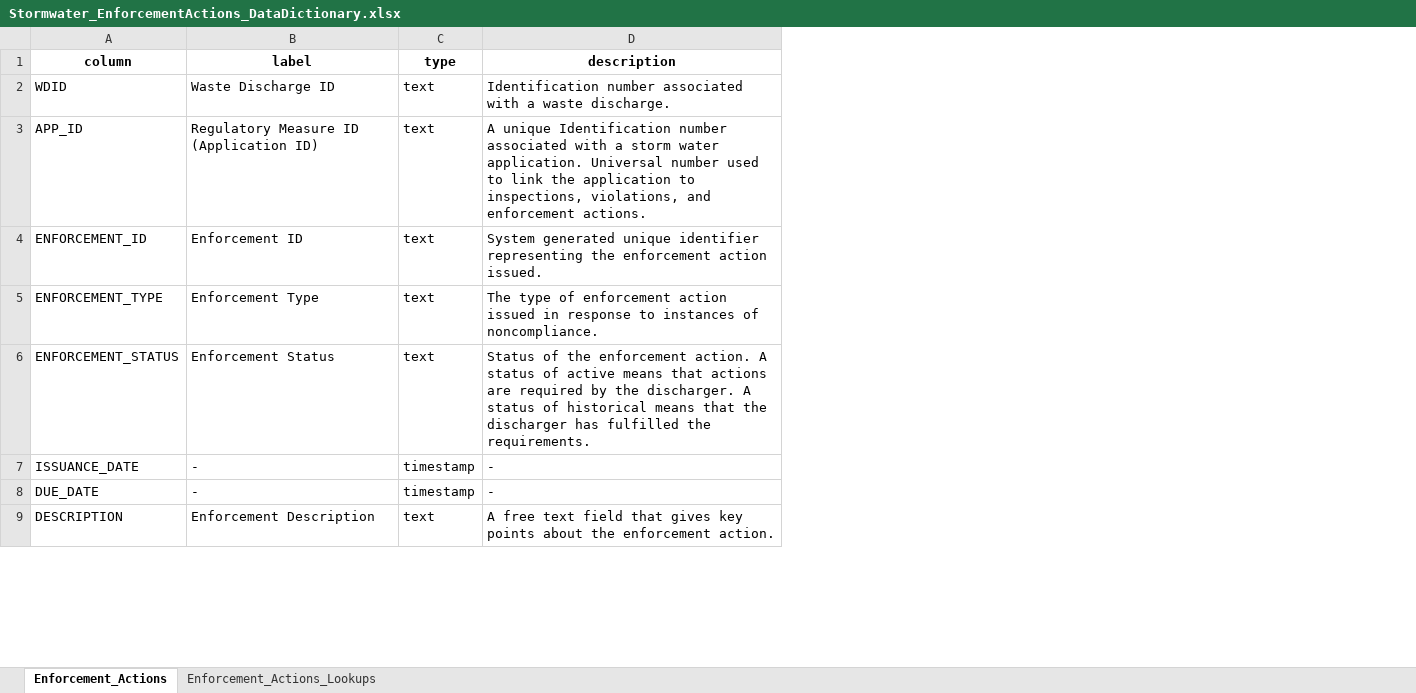
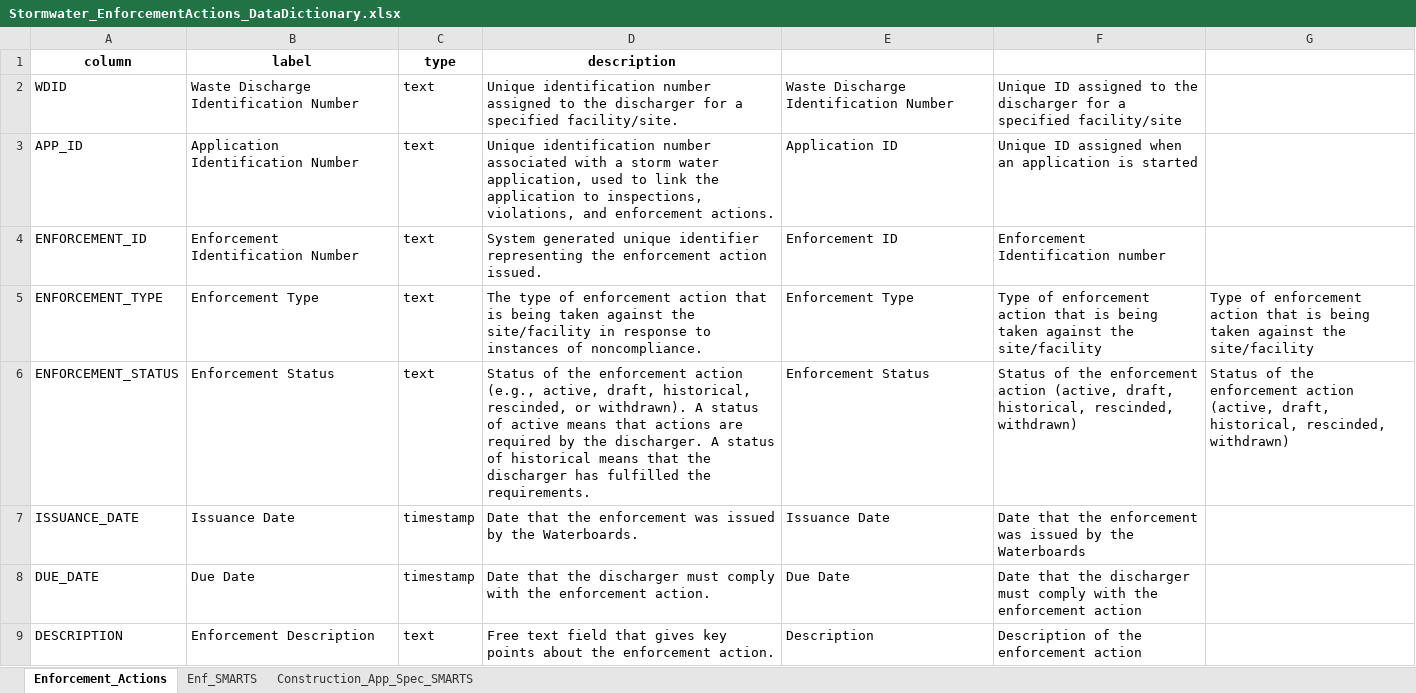
Before and after one commit to daltare/CA-Data-Portal-Uploads, an Excel workbook: SMARTS/Data_Dictionaries/Stormwater_EnforcementActions_DataDictionary.xlsx, sheet Enforcement_Actions, drawn as a sheet; only a part is shown; values as stored, in another font and other column widths than the file's, no borders; conditional formats not drawn; the diff covers the shown part only; the diff names each change by its address in the sheet, - before the commit and + after, or states it on an @@ line.

```diff
--- a/SMARTS/Data_Dictionaries/Stormwater_EnforcementActions_DataDictionary.xlsx (sheet Enforcement_Actions)
+++ b/SMARTS/Data_Dictionaries/Stormwater_EnforcementActions_DataDictionary.xlsx (sheet Enforcement_Actions)
-sheet tab: Enforcement_Actions_Lookups
+sheet tab: Enf_SMARTS
+sheet tab: Construction_App_Spec_SMARTS
+column E, rows 2-9: Waste Discharge Identification Number | Application ID | Enforcement ID | Enforcement Type | Enforcement Status | Issuance Date | Due Date | Description
+column F, rows 2-9: Unique ID assigned to the discharger for a specified facility/site | Unique ID assigned when an application is started | Enforcement Identification number | Type of enforcement action that is being taken against the site/facility | Status of the enforcement action (active, draft, historical, rescinded, withdrawn) | Date that the enforcement was issued by the Waterboards | Date that the discharger must comply with the enforcement action | Description of the enforcement action
+column G, rows 5-6: Type of enforcement action that is being taken against the site/facility | Status of the enforcement action (active, draft, historical, rescinded, withdrawn)
-B2: Waste Discharge ID
+B2: Waste Discharge Identification Number
-D2: Identification number associated with a waste discharge.
+D2: Unique identification number assigned to the discharger for a specified facility/site.
-B3: Regulatory Measure ID (Application ID)
+B3: Application Identification Number
-D3: A unique Identification number associated with a storm water application. Universal number used to…
+D3: Unique identification number associated with a storm water application, used to…
-B4: Enforcement ID
+B4: Enforcement Identification Number
-D5: …enforcement action issued in response…
+D5: …enforcement action that is being taken against the site/facility in response…
-D6: …the enforcement action. A status…
+D6: …the enforcement action (e.g., active, draft, historical, rescinded, or withdrawn). A status…
-B7: -
+B7: Issuance Date
-D7: -
+D7: Date that the enforcement was issued by the Waterboards.
-B8: -
+B8: Due Date
-D8: -
+D8: Date that the discharger must comply with the enforcement action.
-D9: A free text field…
+D9: Free text field…
```
Also changed, not shown: 43 edited cells elsewhere in this sheet, SMARTS/Data_Dictionaries/Stormwater_Construction_Facilities_DataDictionary.xlsx, SMARTS/Data_Dictionaries/Stormwater_Industrial_Facilities_DataDictionary.xlsx, 5 other files.
